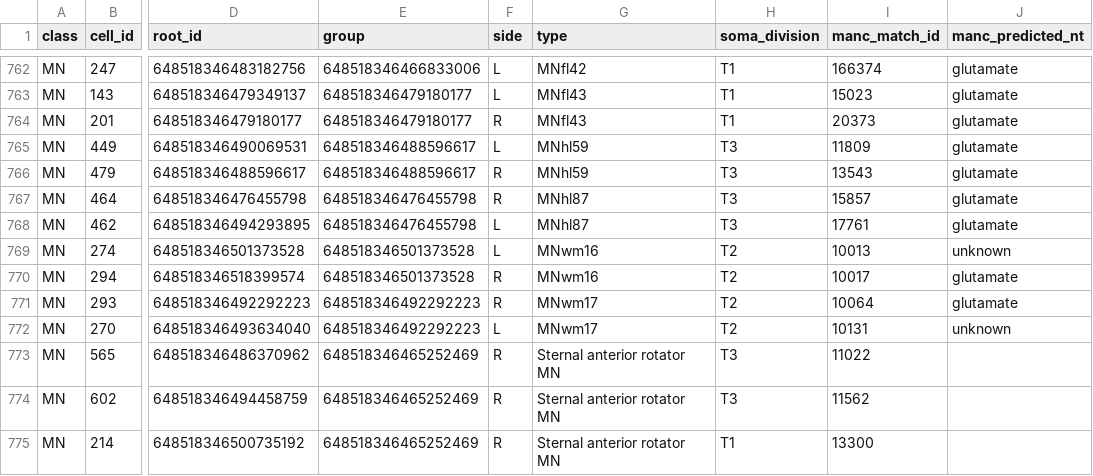
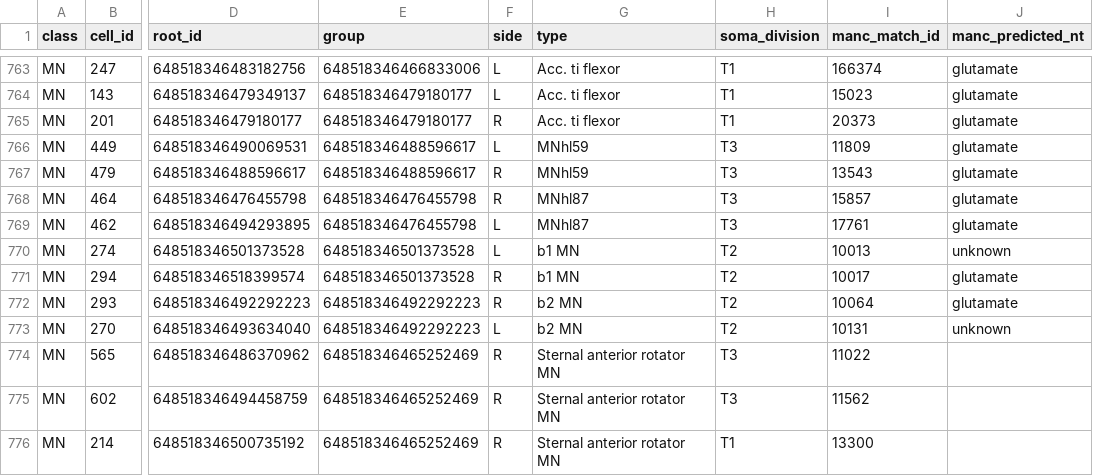
Before and after one commit to flyconnectome/2023neckconnective, a TSV file: Supplemental_files/Supplemental_file13_other_MANC_FANC_matching.tsv, drawn as a sheet; only a part is shown, gaps mark what is left out; addresses are those after the commit; the diff covers the shown part only; the diff names each change by its address in the sheet, - before the commit and + after, or states it on an @@ line.

```diff
--- a/Supplemental_files/Supplemental_file13_other_MANC_FANC_matching.tsv
+++ b/Supplemental_files/Supplemental_file13_other_MANC_FANC_matching.tsv
-G763 (type): MNfl42
+G763 (type): Acc. ti flexor
-G764:G765 (type): MNfl43
+G764:G765 (type): Acc. ti flexor
-G770:G771 (type): MNwm16
+G770:G771 (type): b1 MN
-G772:G773 (type): MNwm17
+G772:G773 (type): b2 MN
```
Also changed, not shown: 2 added rows and 55 edited cells elsewhere in this file.
